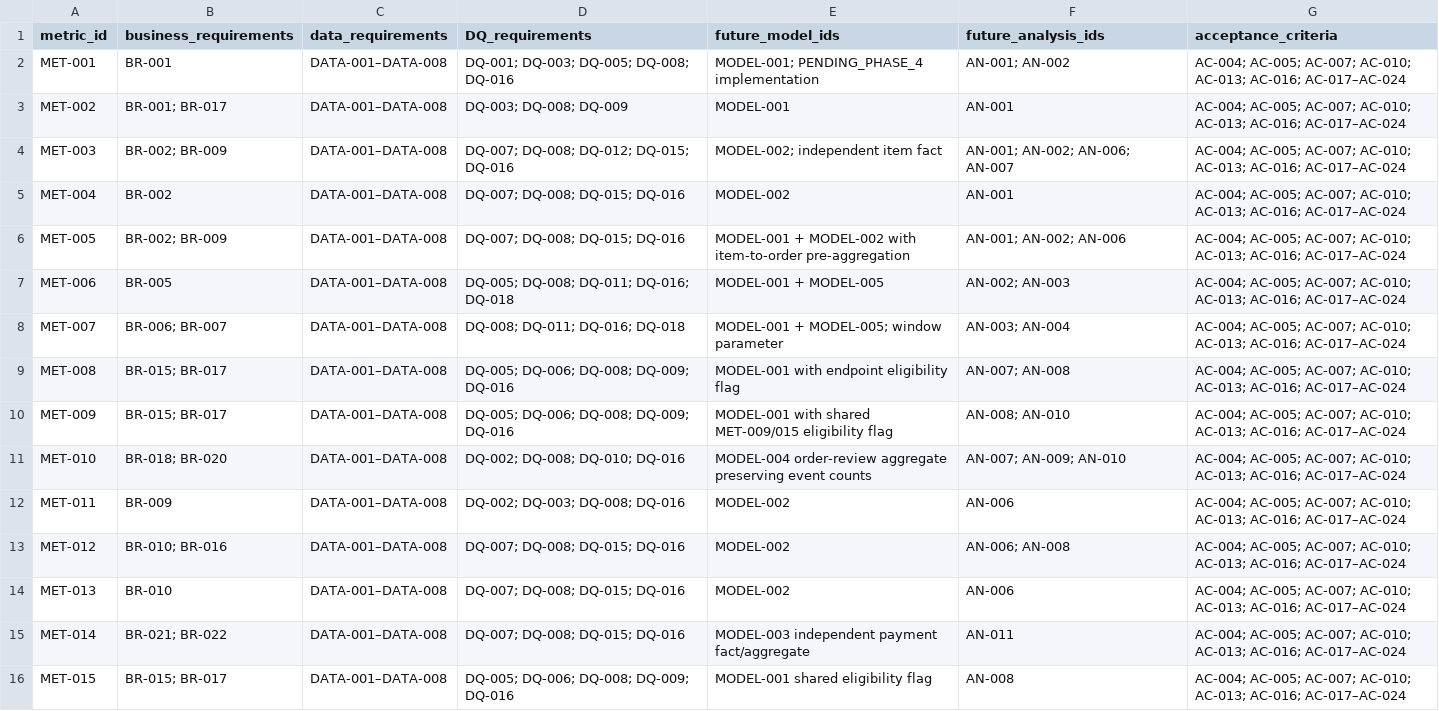
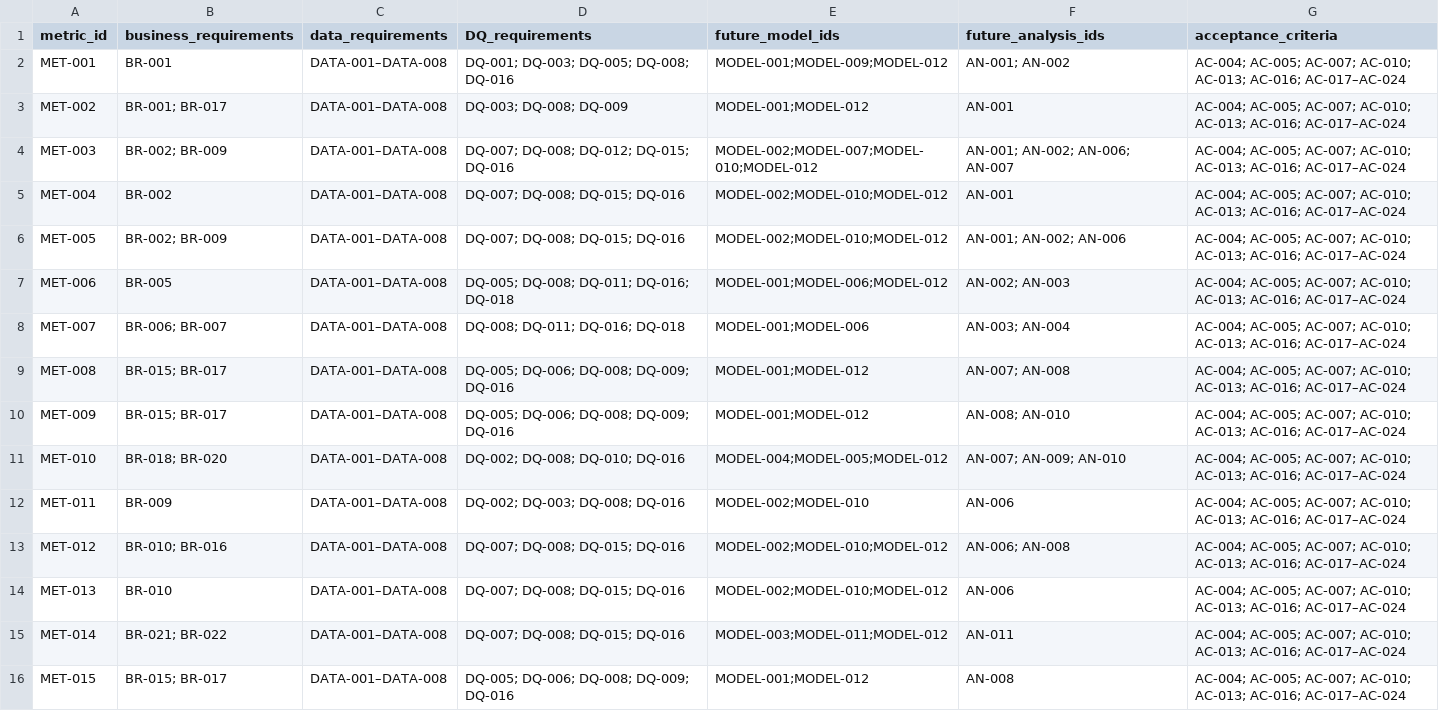
Before and after one commit to Yabes28/Data-analyst-Project, a CSV file: reports/metric-contract/traceability-matrix.csv, drawn as a sheet.

Commit message:
Phase 4 Analytical Data Model

```diff
--- a/reports/metric-contract/traceability-matrix.csv
+++ b/reports/metric-contract/traceability-matrix.csv
@@ -1,16 +1,16 @@
 metric_id,business_requirements,data_requirements,DQ_requirements,future_model_ids,future_analysis_ids,acceptance_criteria
-MET-001,BR-001,DATA-001–DATA-008,DQ-001; DQ-003; DQ-005; DQ-008; DQ-016,MODEL-001; PENDING_PHASE_4 implementation,AN-001; AN-002,AC-004; AC-005; AC-007; AC-010; AC-013; AC-016; AC-017–AC-024
-MET-002,BR-001; BR-017,DATA-001–DATA-008,DQ-003; DQ-008; DQ-009,MODEL-001,AN-001,AC-004; AC-005; AC-007; AC-010; AC-013; AC-016; AC-017–AC-024
-MET-003,BR-002; BR-009,DATA-001–DATA-008,DQ-007; DQ-008; DQ-012; DQ-015; DQ-016,MODEL-002; independent item fact,AN-001; AN-002; AN-006; AN-007,AC-004; AC-005; AC-007; AC-010; AC-013; AC-016; AC-017–AC-024
-MET-004,BR-002,DATA-001–DATA-008,DQ-007; DQ-008; DQ-015; DQ-016,MODEL-002,AN-001,AC-004; AC-005; AC-007; AC-010; AC-013; AC-016; AC-017–AC-024
-MET-005,BR-002; BR-009,DATA-001–DATA-008,DQ-007; DQ-008; DQ-015; DQ-016,MODEL-001 + MODEL-002 with item-to-order pre-aggregation,AN-001; AN-002; AN-006,AC-004; AC-005; AC-007; AC-010; AC-013; AC-016; AC-017–AC-024
-MET-006,BR-005,DATA-001–DATA-008,DQ-005; DQ-008; DQ-011; DQ-016; DQ-018,MODEL-001 + MODEL-005,AN-002; AN-003,AC-004; AC-005; AC-007; AC-010; AC-013; AC-016; AC-017–AC-024
-MET-007,BR-006; BR-007,DATA-001–DATA-008,DQ-008; DQ-011; DQ-016; DQ-018,MODEL-001 + MODEL-005; window parameter,AN-003; AN-004,AC-004; AC-005; AC-007; AC-010; AC-013; AC-016; AC-017–AC-024
-MET-008,BR-015; BR-017,DATA-001–DATA-008,DQ-005; DQ-006; DQ-008; DQ-009; DQ-016,MODEL-001 with endpoint eligibility flag,AN-007; AN-008,AC-004; AC-005; AC-007; AC-010; AC-013; AC-016; AC-017–AC-024
-MET-009,BR-015; BR-017,DATA-001–DATA-008,DQ-005; DQ-006; DQ-008; DQ-009; DQ-016,MODEL-001 with shared MET-009/015 eligibility flag,AN-008; AN-010,AC-004; AC-005; AC-007; AC-010; AC-013; AC-016; AC-017–AC-024
-MET-010,BR-018; BR-020,DATA-001–DATA-008,DQ-002; DQ-008; DQ-010; DQ-016,MODEL-004 order-review aggregate preserving event counts,AN-007; AN-009; AN-010,AC-004; AC-005; AC-007; AC-010; AC-013; AC-016; AC-017–AC-024
-MET-011,BR-009,DATA-001–DATA-008,DQ-002; DQ-003; DQ-008; DQ-016,MODEL-002,AN-006,AC-004; AC-005; AC-007; AC-010; AC-013; AC-016; AC-017–AC-024
-MET-012,BR-010; BR-016,DATA-001–DATA-008,DQ-007; DQ-008; DQ-015; DQ-016,MODEL-002,AN-006; AN-008,AC-004; AC-005; AC-007; AC-010; AC-013; AC-016; AC-017–AC-024
-MET-013,BR-010,DATA-001–DATA-008,DQ-007; DQ-008; DQ-015; DQ-016,MODEL-002,AN-006,AC-004; AC-005; AC-007; AC-010; AC-013; AC-016; AC-017–AC-024
-MET-014,BR-021; BR-022,DATA-001–DATA-008,DQ-007; DQ-008; DQ-015; DQ-016,MODEL-003 independent payment fact/aggregate,AN-011,AC-004; AC-005; AC-007; AC-010; AC-013; AC-016; AC-017–AC-024
-MET-015,BR-015; BR-017,DATA-001–DATA-008,DQ-005; DQ-006; DQ-008; DQ-009; DQ-016,MODEL-001 shared eligibility flag,AN-008,AC-004; AC-005; AC-007; AC-010; AC-013; AC-016; AC-017–AC-024
+MET-001,BR-001,DATA-001–DATA-008,DQ-001; DQ-003; DQ-005; DQ-008; DQ-016,MODEL-001;MODEL-009;MODEL-012,AN-001; AN-002,AC-004; AC-005; AC-007; AC-010; AC-013; AC-016; AC-017–AC-024
+MET-002,BR-001; BR-017,DATA-001–DATA-008,DQ-003; DQ-008; DQ-009,MODEL-001;MODEL-012,AN-001,AC-004; AC-005; AC-007; AC-010; AC-013; AC-016; AC-017–AC-024
+MET-003,BR-002; BR-009,DATA-001–DATA-008,DQ-007; DQ-008; DQ-012; DQ-015; DQ-016,MODEL-002;MODEL-007;MODEL-010;MODEL-012,AN-001; AN-002; AN-006; AN-007,AC-004; AC-005; AC-007; AC-010; AC-013; AC-016; AC-017–AC-024
+MET-004,BR-002,DATA-001–DATA-008,DQ-007; DQ-008; DQ-015; DQ-016,MODEL-002;MODEL-010;MODEL-012,AN-001,AC-004; AC-005; AC-007; AC-010; AC-013; AC-016; AC-017–AC-024
+MET-005,BR-002; BR-009,DATA-001–DATA-008,DQ-007; DQ-008; DQ-015; DQ-016,MODEL-002;MODEL-010;MODEL-012,AN-001; AN-002; AN-006,AC-004; AC-005; AC-007; AC-010; AC-013; AC-016; AC-017–AC-024
+MET-006,BR-005,DATA-001–DATA-008,DQ-005; DQ-008; DQ-011; DQ-016; DQ-018,MODEL-001;MODEL-006;MODEL-012,AN-002; AN-003,AC-004; AC-005; AC-007; AC-010; AC-013; AC-016; AC-017–AC-024
+MET-007,BR-006; BR-007,DATA-001–DATA-008,DQ-008; DQ-011; DQ-016; DQ-018,MODEL-001;MODEL-006,AN-003; AN-004,AC-004; AC-005; AC-007; AC-010; AC-013; AC-016; AC-017–AC-024
+MET-008,BR-015; BR-017,DATA-001–DATA-008,DQ-005; DQ-006; DQ-008; DQ-009; DQ-016,MODEL-001;MODEL-012,AN-007; AN-008,AC-004; AC-005; AC-007; AC-010; AC-013; AC-016; AC-017–AC-024
+MET-009,BR-015; BR-017,DATA-001–DATA-008,DQ-005; DQ-006; DQ-008; DQ-009; DQ-016,MODEL-001;MODEL-012,AN-008; AN-010,AC-004; AC-005; AC-007; AC-010; AC-013; AC-016; AC-017–AC-024
+MET-010,BR-018; BR-020,DATA-001–DATA-008,DQ-002; DQ-008; DQ-010; DQ-016,MODEL-004;MODEL-005;MODEL-012,AN-007; AN-009; AN-010,AC-004; AC-005; AC-007; AC-010; AC-013; AC-016; AC-017–AC-024
+MET-011,BR-009,DATA-001–DATA-008,DQ-002; DQ-003; DQ-008; DQ-016,MODEL-002;MODEL-010,AN-006,AC-004; AC-005; AC-007; AC-010; AC-013; AC-016; AC-017–AC-024
+MET-012,BR-010; BR-016,DATA-001–DATA-008,DQ-007; DQ-008; DQ-015; DQ-016,MODEL-002;MODEL-010;MODEL-012,AN-006; AN-008,AC-004; AC-005; AC-007; AC-010; AC-013; AC-016; AC-017–AC-024
+MET-013,BR-010,DATA-001–DATA-008,DQ-007; DQ-008; DQ-015; DQ-016,MODEL-002;MODEL-010;MODEL-012,AN-006,AC-004; AC-005; AC-007; AC-010; AC-013; AC-016; AC-017–AC-024
+MET-014,BR-021; BR-022,DATA-001–DATA-008,DQ-007; DQ-008; DQ-015; DQ-016,MODEL-003;MODEL-011;MODEL-012,AN-011,AC-004; AC-005; AC-007; AC-010; AC-013; AC-016; AC-017–AC-024
+MET-015,BR-015; BR-017,DATA-001–DATA-008,DQ-005; DQ-006; DQ-008; DQ-009; DQ-016,MODEL-001;MODEL-012,AN-008,AC-004; AC-005; AC-007; AC-010; AC-013; AC-016; AC-017–AC-024
```
Also changed, not shown: 13 other files.
